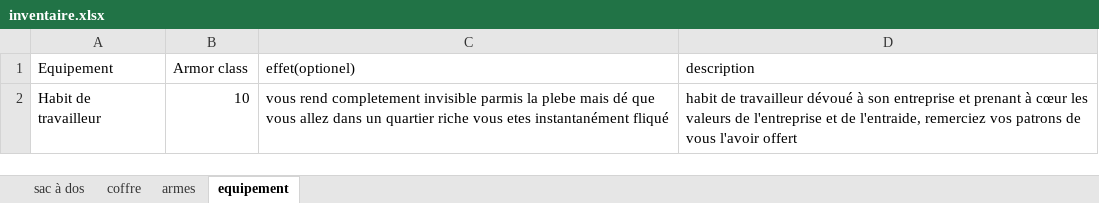
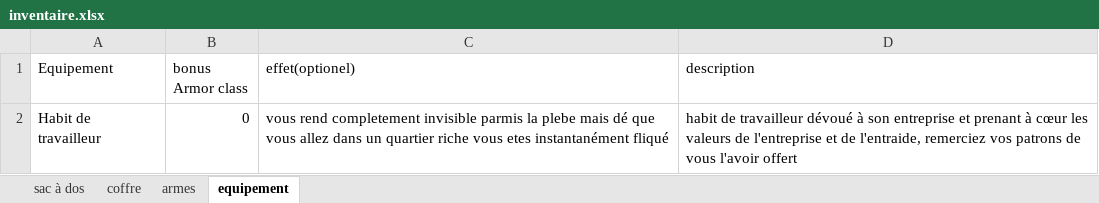
Before and after one commit to slexno/fiche-de-personnage-interactive, an Excel workbook: inventaire.xlsx, sheet equipement, drawn as a sheet; values as stored, in another font and other column widths than the file's, no borders; table styles not drawn; the diff names each change by its address in the sheet, - before the commit and + after, or states it on an @@ line.

```diff
--- a/inventaire.xlsx (sheet equipement)
+++ b/inventaire.xlsx (sheet equipement)
-B1: Armor class
+B1: bonus Armor class
-B2 (bonus Armor class): 10
+B2 (bonus Armor class): 0
```
Also changed, not shown: 1 other file.
